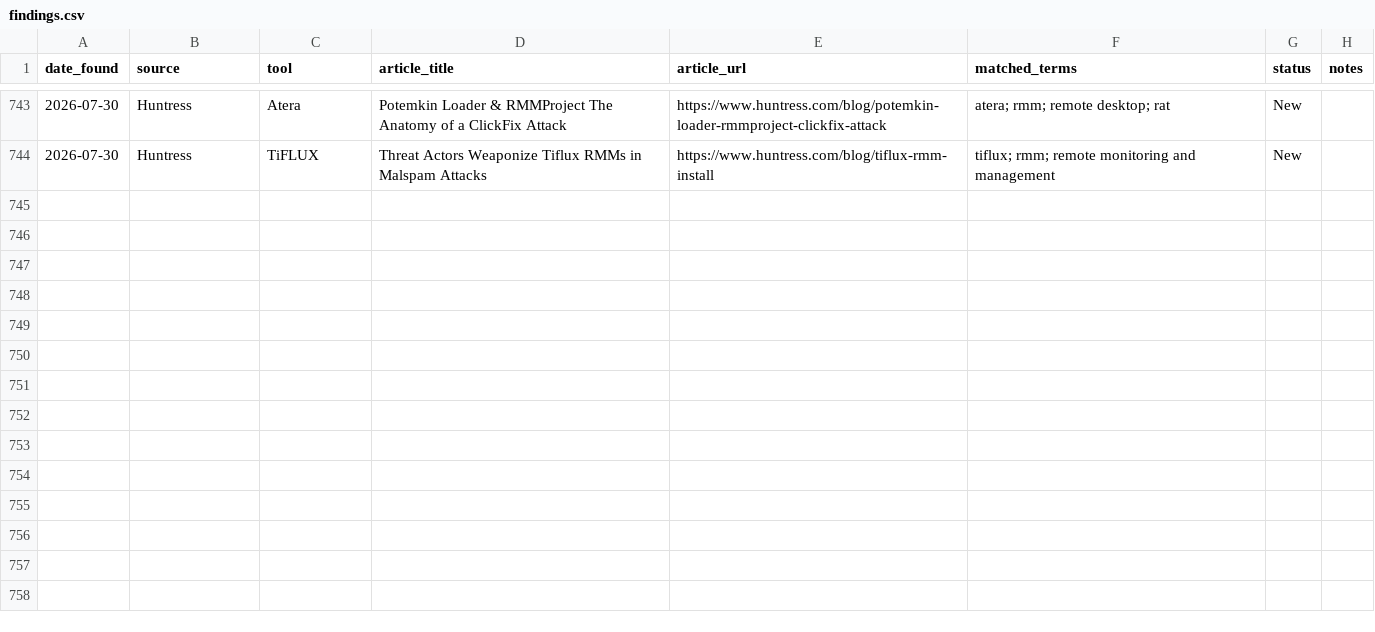
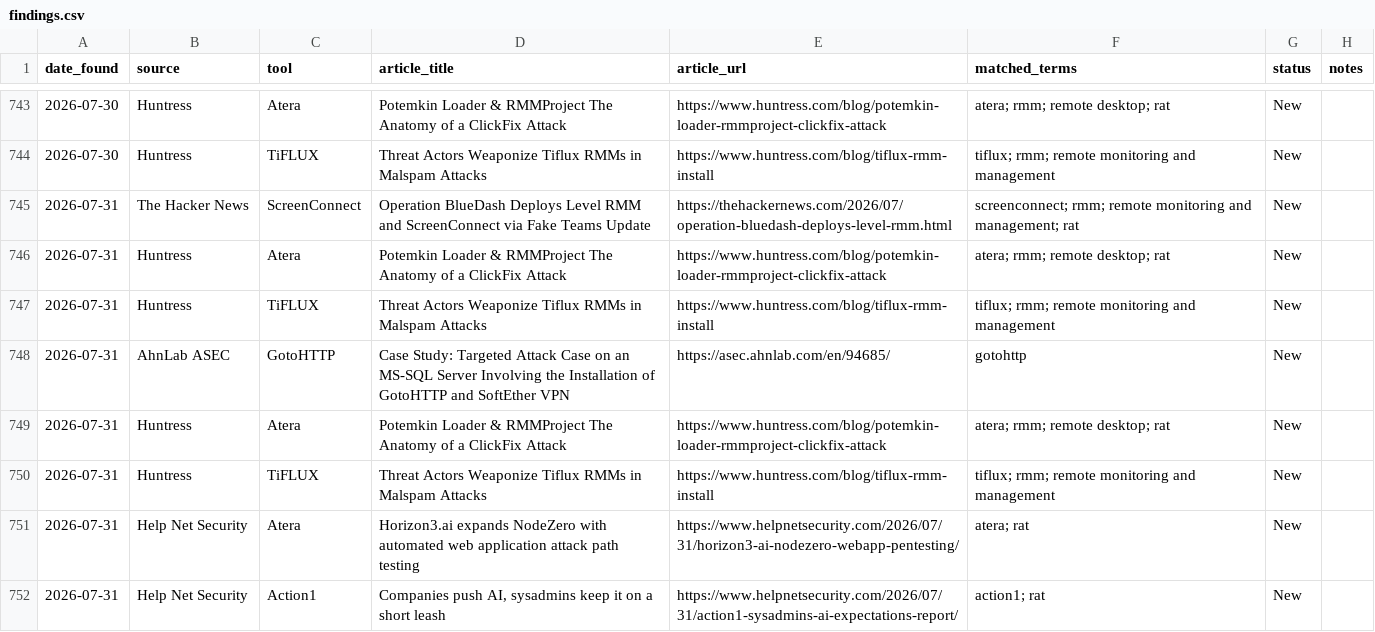
Before and after one commit to Threat-Hunting-Journal/RMM-Tool-Tracking, a CSV file: docs/findings.csv, drawn as a sheet; only a part is shown, gaps mark what is left out; the diff names each change by its address in the sheet, - before the commit and + after, or states it on an @@ line.

```diff
--- a/docs/findings.csv
+++ b/docs/findings.csv
+row 745: 2026-07-31 | The Hacker News | ScreenConnect | Operation BlueDash Deploys Level RMM and ScreenConnect via Fake Teams Update | https://thehackernews.com/2026/07/operation-bluedash-deploys-level-rmm.html | screenconnect; rmm; remote monitoring and management; rat | New
+row 746: 2026-07-31 | Huntress | Atera | Potemkin Loader & RMMProject The Anatomy of a ClickFix Attack | https://www.huntress.com/blog/potemkin-loader-rmmproject-clickfix-attack | atera; rmm; remote desktop; rat | New
+row 747: 2026-07-31 | Huntress | TiFLUX | Threat Actors Weaponize Tiflux RMMs in Malspam Attacks | https://www.huntress.com/blog/tiflux-rmm-install | tiflux; rmm; remote monitoring and management | New
+row 748: 2026-07-31 | AhnLab ASEC | GotoHTTP | Case Study: Targeted Attack Case on an MS-SQL Server Involving the Installation of GotoHTTP and SoftEther VPN | https://asec.ahnlab.com/en/94685/ | gotohttp | New
+row 749: 2026-07-31 | Huntress | Atera | Potemkin Loader & RMMProject The Anatomy of a ClickFix Attack | https://www.huntress.com/blog/potemkin-loader-rmmproject-clickfix-attack | atera; rmm; remote desktop; rat | New
+row 750: 2026-07-31 | Huntress | TiFLUX | Threat Actors Weaponize Tiflux RMMs in Malspam Attacks | https://www.huntress.com/blog/tiflux-rmm-install | tiflux; rmm; remote monitoring and management | New
+row 751: 2026-07-31 | Help Net Security | Atera | Horizon3.ai expands NodeZero with automated web application attack path testing | https://www.helpnetsecurity.com/2026/07/31/horizon3-ai-nodezero-webapp-pentesting/ | atera; rat | New
+row 752: 2026-07-31 | Help Net Security | Action1 | Companies push AI, sysadmins keep it on a short leash | https://www.helpnetsecurity.com/2026/07/31/action1-sysadmins-ai-expectations-report/ | action1; rat | New
```
Also changed, not shown: docs/tool_summary.csv, findings.csv, 1 other file.
